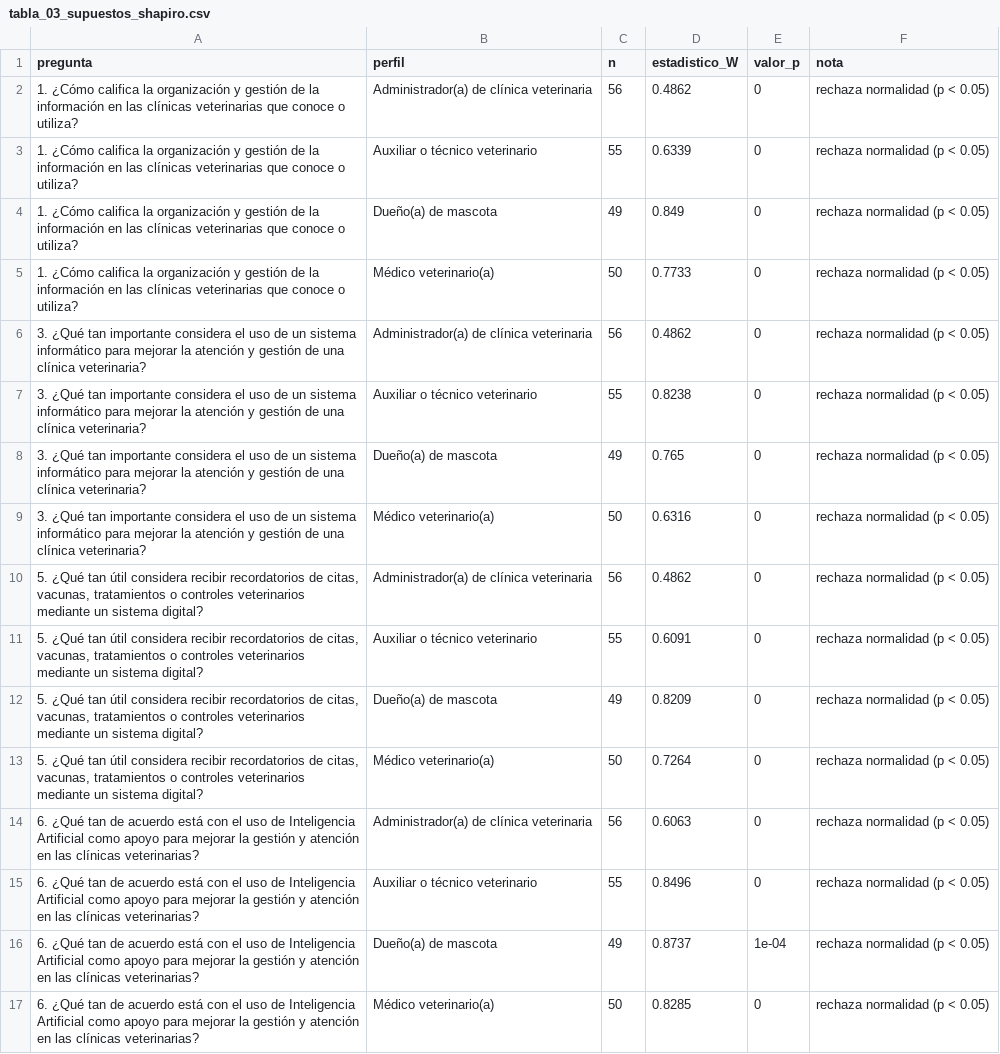
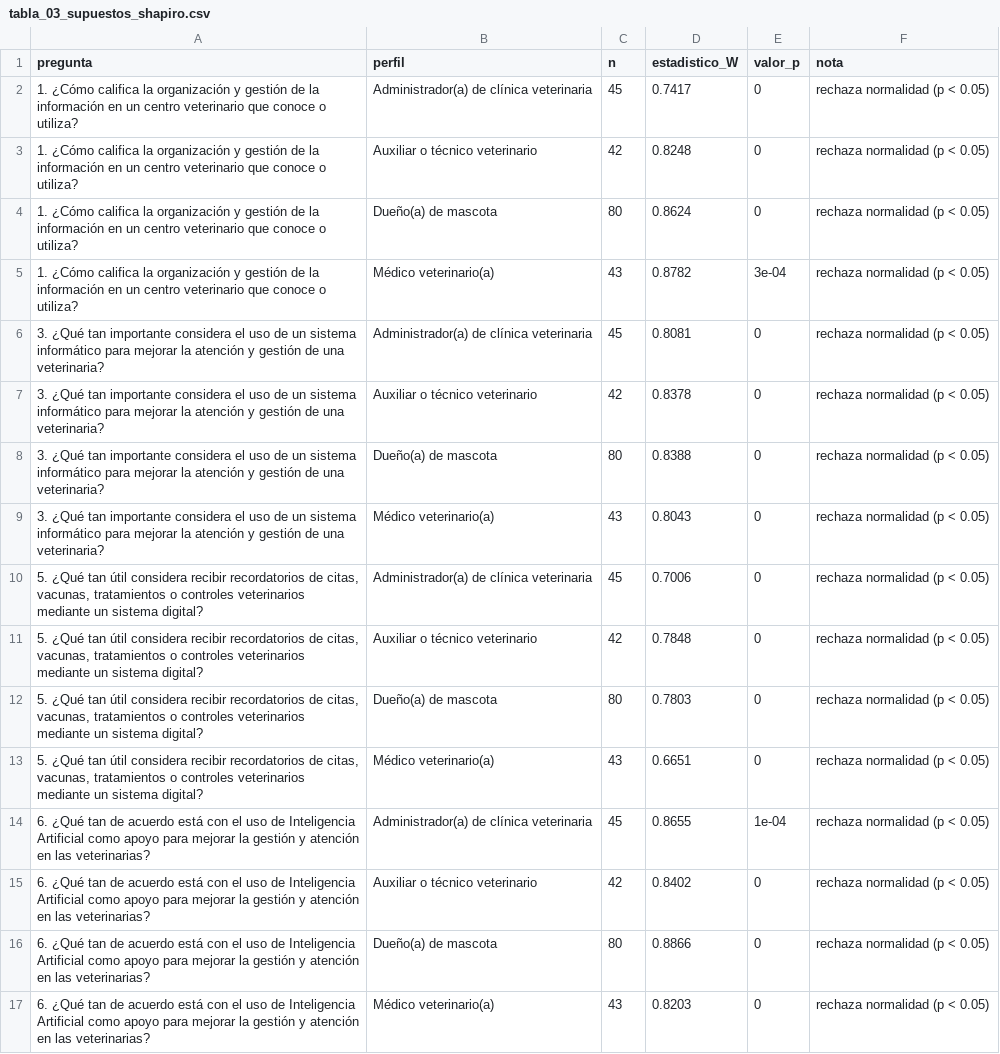
Before and after one commit to gleiston-guerrero/SGCV-IA, a CSV file: 07_Datos/resultados/tabla_03_supuestos_shapiro.csv, drawn as a sheet; removed rows and columns are numbered as before the commit, all else as after; the diff names each change by its address in the sheet, - before the commit and + after, or states it on an @@ line.

Commit message:
Add files via upload

```diff
--- a/07_Datos/resultados/tabla_03_supuestos_shapiro.csv
+++ b/07_Datos/resultados/tabla_03_supuestos_shapiro.csv
-A2:A4 (pregunta): …información en las clínicas veterinarias que conoce…
+A2:A4 (pregunta): …información en un centro veterinario que conoce…
-C2 (n): 56
+C2 (n): 45
-D2 (estadistico_W): 0.4862
+D2 (estadistico_W): 0.7417
-C3 (n): 55
+C3 (n): 42
-D3 (estadistico_W): 0.6339
+D3 (estadistico_W): 0.8248
-C4 (n): 49
+C4 (n): 80
-D4 (estadistico_W): 0.849
+D4 (estadistico_W): 0.8624
-row 5: 1. ¿Cómo califica la organización y gestión de la información en las clínicas veterinarias que conoce o utiliza? | Médico veterinario(a) | 50 | 0.7733 | 0 | rechaza normalidad (p < 0.05)
+row 5: 1. ¿Cómo califica la organización y gestión de la información en un centro veterinario que conoce o utiliza? | Médico veterinario(a) | 43 | 0.8782 | 3e-04 | rechaza normalidad (p < 0.05)
-A6:A9 (pregunta): …de una clínica veterinaria?
+A6:A9 (pregunta): …de una veterinaria?
-C6 (n): 56
+C6 (n): 45
-D6 (estadistico_W): 0.4862
+D6 (estadistico_W): 0.8081
-C7 (n): 55
+C7 (n): 42
-D7 (estadistico_W): 0.8238
+D7 (estadistico_W): 0.8378
-C8 (n): 49
+C8 (n): 80
-D8 (estadistico_W): 0.765
+D8 (estadistico_W): 0.8388
-C9 (n): 50
+C9 (n): 43
-D9 (estadistico_W): 0.6316
+D9 (estadistico_W): 0.8043
-C10 (n): 56
+C10 (n): 45
-D10 (estadistico_W): 0.4862
+D10 (estadistico_W): 0.7006
-C11 (n): 55
+C11 (n): 42
-D11 (estadistico_W): 0.6091
+D11 (estadistico_W): 0.7848
-C12 (n): 49
+C12 (n): 80
-D12 (estadistico_W): 0.8209
+D12 (estadistico_W): 0.7803
-C13 (n): 50
+C13 (n): 43
-D13 (estadistico_W): 0.7264
+D13 (estadistico_W): 0.6651
-row 14: 6. ¿Qué tan de acuerdo está con el uso de Inteligencia Artificial como apoyo para mejorar la gestión y atención en las clínicas veterinarias? | Administrador(a) de clínica veterinaria | 56 | 0.6063 | 0 | rechaza normalidad (p < 0.05)
+row 14: 6. ¿Qué tan de acuerdo está con el uso de Inteligencia Artificial como apoyo para mejorar la gestión y atención en las veterinarias? | Administrador(a) de clínica veterinaria | 45 | 0.8655 | 1e-04 | rechaza normalidad (p < 0.05)
-A15 (pregunta): …en las clínicas veterinarias?
+A15 (pregunta): …en las veterinarias?
-C15 (n): 55
+C15 (n): 42
-D15 (estadistico_W): 0.8496
+D15 (estadistico_W): 0.8402
-row 16: 6. ¿Qué tan de acuerdo está con el uso de Inteligencia Artificial como apoyo para mejorar la gestión y atención en las clínicas veterinarias? | Dueño(a) de mascota | 49 | 0.8737 | 1e-04 | rechaza normalidad (p < 0.05)
+row 16: 6. ¿Qué tan de acuerdo está con el uso de Inteligencia Artificial como apoyo para mejorar la gestión y atención en las veterinarias? | Dueño(a) de mascota | 80 | 0.8866 | 0 | rechaza normalidad (p < 0.05)
-A17 (pregunta): …en las clínicas veterinarias?
+A17 (pregunta): …en las veterinarias?
-C17 (n): 50
+C17 (n): 43
-D17 (estadistico_W): 0.8285
+D17 (estadistico_W): 0.8203
```
